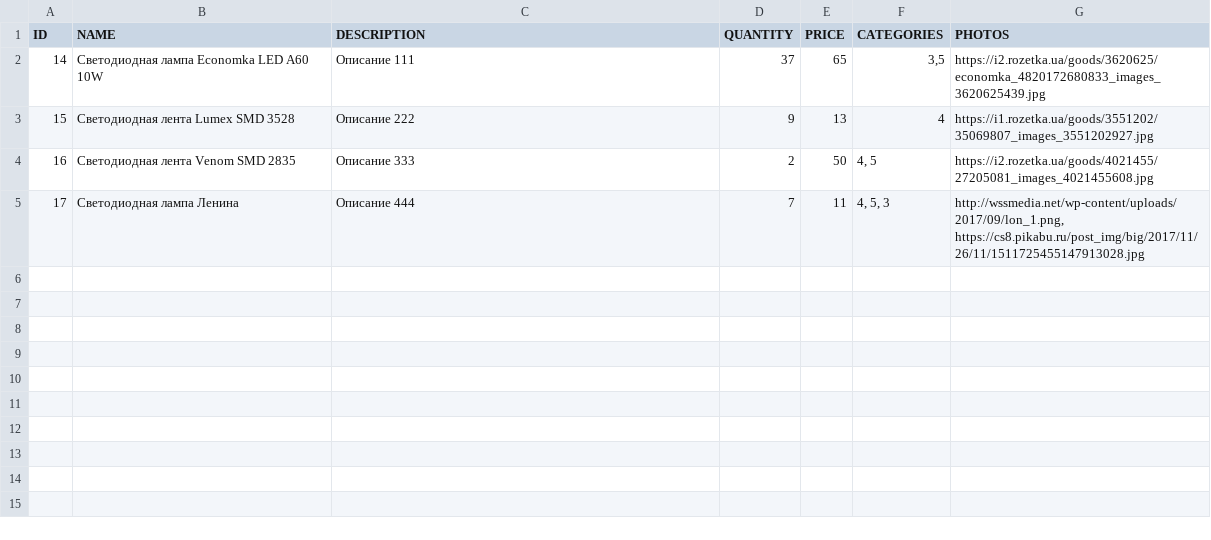
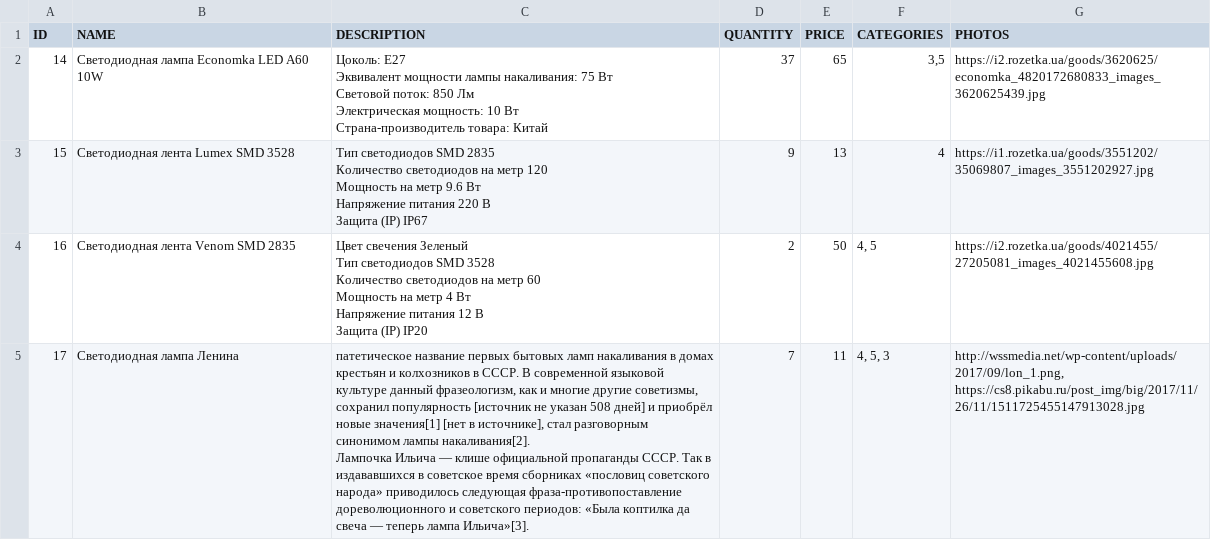
Before and after one commit to matv99v/ModEl, a CSV file: data/BD_s.csv, drawn as a sheet.

Commit message:
new description

```diff
--- a/data/BD_s.csv
+++ b/data/BD_s.csv
@@ -1,5 +1,21 @@
 ID;NAME;DESCRIPTION;QUANTITY;PRICE;CATEGORIES;PHOTOS
-14;Светодиодная лампа Economka LED A60 10W;Описание 111;37;65;3,5;https://i2.rozetka.ua/goods/3620625/economka_4820172680833_images_3620625439.jpg
-15;Светодиодная лента Lumex SMD 3528;Описание 222;9;13;4;https://i1.rozetka.ua/goods/3551202/35069807_images_3551202927.jpg
-16;Светодиодная лента Venom SMD 2835;Описание 333;2;50;4, 5;https://i2.rozetka.ua/goods/4021455/27205081_images_4021455608.jpg
-17;Светодиодная лампа Ленина;Описание 444;7;11;4, 5, 3;http://wssmedia.net/wp-content/uploads/2017/09/lon_1.png, https://cs8.pikabu.ru/post_img/big/2017/11/26/11/1511725455147913028.jpg
+14;Светодиодная лампа Economka LED A60 10W;"Цоколь: E27
+Эквивалент мощности лампы накаливания: 75 Вт
+Световой поток: 850 Лм
+Электрическая мощность: 10 Вт
+Страна-производитель товара: Китай ";37;65;3,5;https://i2.rozetka.ua/goods/3620625/economka_4820172680833_images_3620625439.jpg
+15;Светодиодная лента Lumex SMD 3528;"Тип светодиодов SMD 2835
+Количество светодиодов на метр 120
+Мощность на метр 9.6 Вт
+Напряжение питания 220 В
+Защита (IP) IP67";9;13;4;https://i1.rozetka.ua/goods/3551202/35069807_images_3551202927.jpg
+16;Светодиодная лента Venom SMD 2835;"
+Цвет свечения Зеленый
+Тип светодиодов SMD 3528
+Количество светодиодов на метр 60
+Мощность на метр 4 Вт
+Напряжение питания 12 В
+Защита (IP) IP20";2;50;4, 5;https://i2.rozetka.ua/goods/4021455/27205081_images_4021455608.jpg
+17;Светодиодная лампа Ленина;"патетическое название первых бытовых ламп накаливания в домах крестьян и колхозников в СССР. В современной языковой культуре данный фразеологизм, как и многие другие советизмы, сохранил популярность [источник не указан 508 дней] и приобрёл новые значения[1] [нет в источнике], стал разговорным синонимом лампы накаливания[2].
+
+Лампочка Ильича — клише официальной пропаганды СССР. Так в издававшихся в советское время сборниках «пословиц советского народа» приводилось следующая фраза-противопоставление дореволюционного и советского периодов: «Была коптилка да свеча — теперь лампа Ильича»[3].";7;11;4, 5, 3;http://wssmedia.net/wp-content/uploads/2017/09/lon_1.png, https://cs8.pikabu.ru/post_img/big/2017/11/26/11/1511725455147913028.jpg
```
Also changed, not shown: 5 other files.
